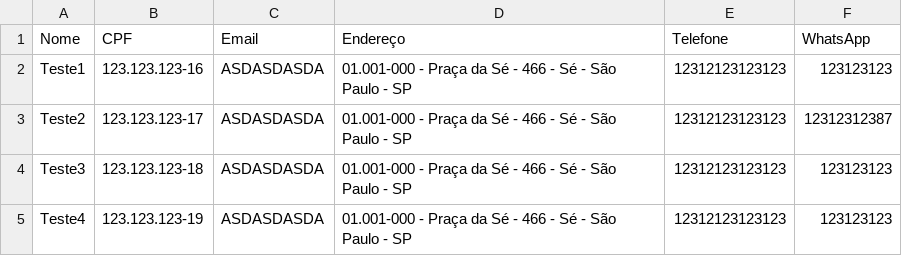
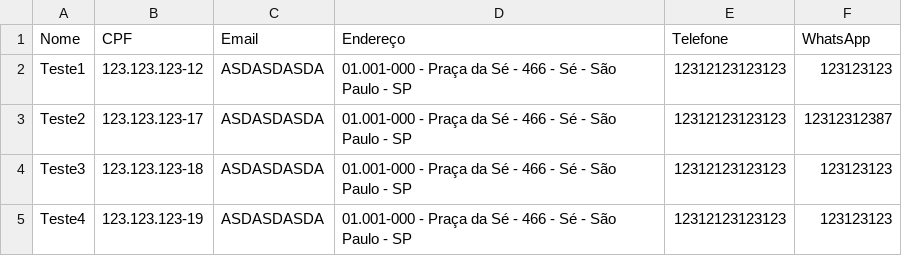
Before and after one commit to LeandroGiovani/P2-Programacao-Estruturada, a CSV file: projetoP2/projetoP2/CSVs/Clientes.csv, drawn as a sheet.

```diff
--- a/projetoP2/projetoP2/CSVs/Clientes.csv
+++ b/projetoP2/projetoP2/CSVs/Clientes.csv
@@ -1,3 +1,3 @@
 Nome,CPF,Email,Endereço,Telefone,WhatsApp
-Teste1,123.123.123-16,ASDASDASDA,01.001-000 - Praça da Sé - 466 - Sé - São Paulo - SP,12312123123123,123123123
+Teste1,123.123.123-12,ASDASDASDA,01.001-000 - Praça da Sé - 466 - Sé - São Paulo - SP,12312123123123,123123123
 Teste2,123.123.123-17,ASDASDASDA,01.001-000 - Praça da Sé - 466 - Sé - São Paulo - SP,12312123123123,12312312387
```
Also changed, not shown: 2 other files.
